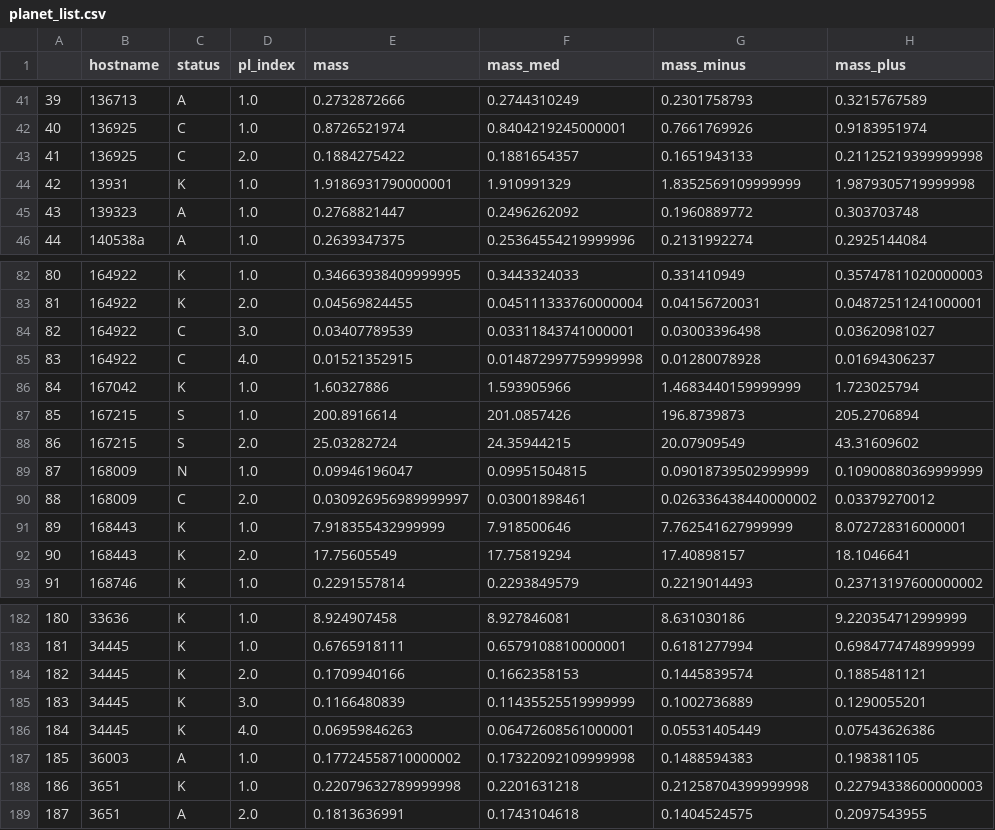
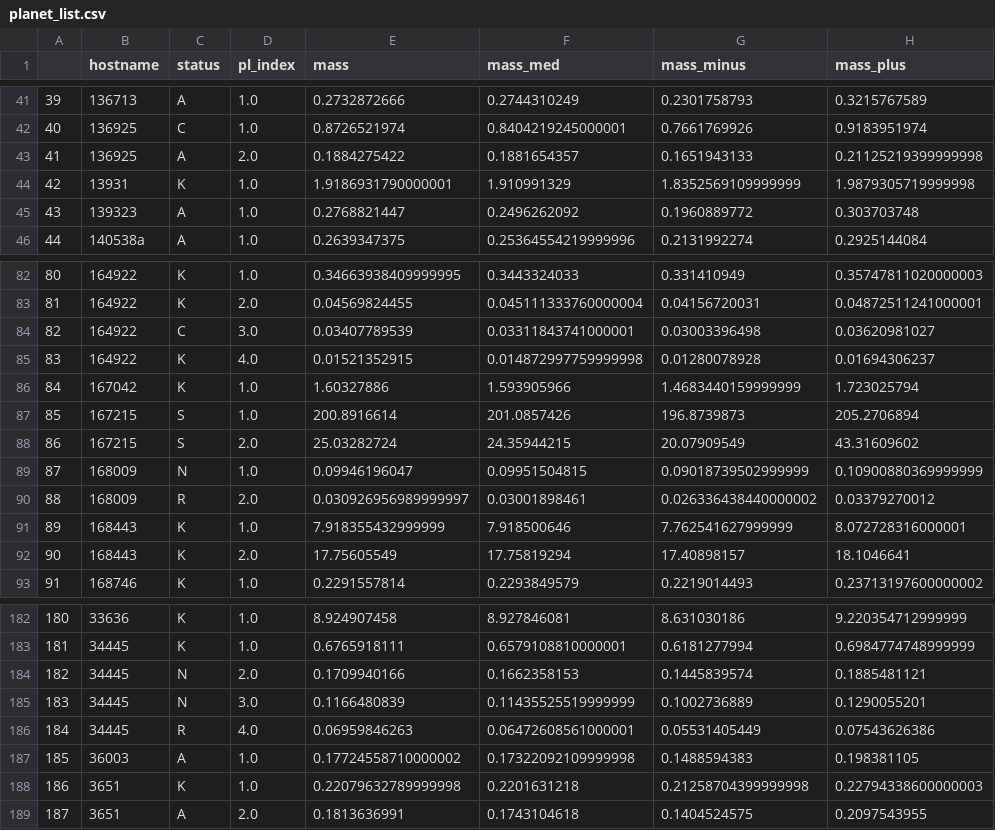
Before and after one commit to leerosenthalj/CLSII, a CSV file: legacy_tables/planet_list.csv, drawn as a sheet; only a part is shown, gaps mark what is left out; the diff names each change by its address in the sheet, - before the commit and + after, or states it on an @@ line.

Commit message:
Bringing legacy_tables up to date

```diff
--- a/legacy_tables/planet_list.csv
+++ b/legacy_tables/planet_list.csv
-C43 (status): C
+C43 (status): A
-C85 (status): C
+C85 (status): K
-C90 (status): C
+C90 (status): R
-C184:C185 (status): K
+C184:C185 (status): N
-C186 (status): K
+C186 (status): R
```
Also changed, not shown: 12 other files.
